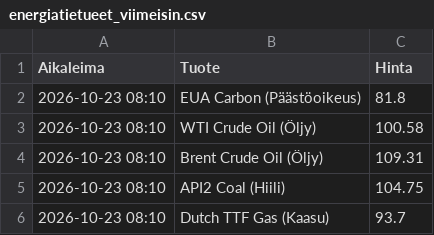
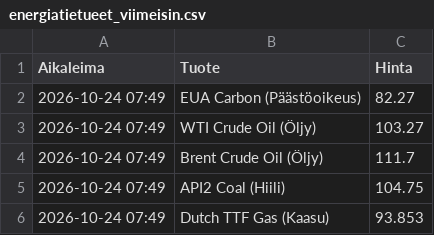
Before and after one commit to rikuisotalus-ux/Energiadata, a CSV file: energiatietueet_viimeisin.csv, drawn as a sheet.

```diff
--- a/energiatietueet_viimeisin.csv
+++ b/energiatietueet_viimeisin.csv
@@ -1,6 +1,6 @@
 Aikaleima,Tuote,Hinta
-2026-10-23 08:10,EUA Carbon (Päästöoikeus),81.8
-2026-10-23 08:10,WTI Crude Oil (Öljy),100.58
-2026-10-23 08:10,Brent Crude Oil (Öljy),109.31
-2026-10-23 08:10,API2 Coal (Hiili),104.75
-2026-10-23 08:10,Dutch TTF Gas (Kaasu),93.7
+2026-10-24 07:49,EUA Carbon (Päästöoikeus),82.27
+2026-10-24 07:49,WTI Crude Oil (Öljy),103.27
+2026-10-24 07:49,Brent Crude Oil (Öljy),111.7
+2026-10-24 07:49,API2 Coal (Hiili),104.75
+2026-10-24 07:49,Dutch TTF Gas (Kaasu),93.853
```
Also changed, not shown: energiatietueet.csv.
